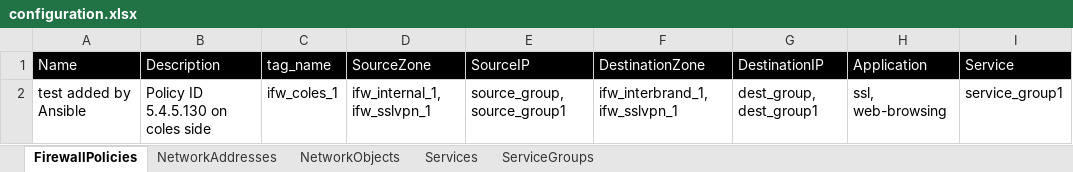
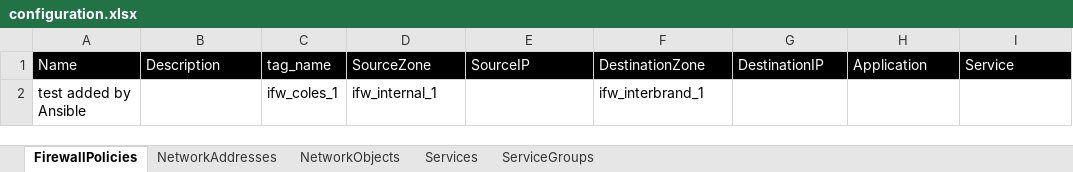
Before and after one commit to kevinhuy/panorama, an Excel workbook: variables/configuration.xlsx, sheet FirewallPolicies, drawn as a sheet; values as stored, in another font and other column widths than the file's, no borders; removed rows and columns are numbered as before the commit, all else as after; the diff names each change by its address in the sheet, - before the commit and + after, or states it on an @@ line.

```diff
--- a/variables/configuration.xlsx (sheet FirewallPolicies)
+++ b/variables/configuration.xlsx (sheet FirewallPolicies)
-row 2: test added by Ansible | Policy ID 5.4.5.130 on coles side | ifw_coles_1 | ifw_internal_1, ifw_sslvpn_1 | source_group, source_group1 | ifw_interbrand_1, ifw_sslvpn_1 | dest_group, dest_group1 | ssl, web-browsing | service_group1
+row 2: test added by Ansible |  | ifw_coles_1 | ifw_internal_1 |  | ifw_interbrand_1
```
Also changed, not shown: sheet NetworkObjects, 4 other files.
